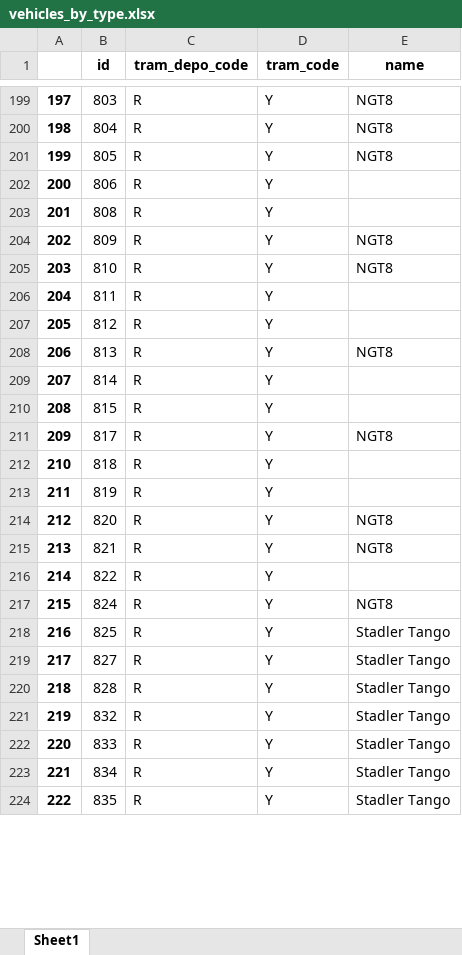
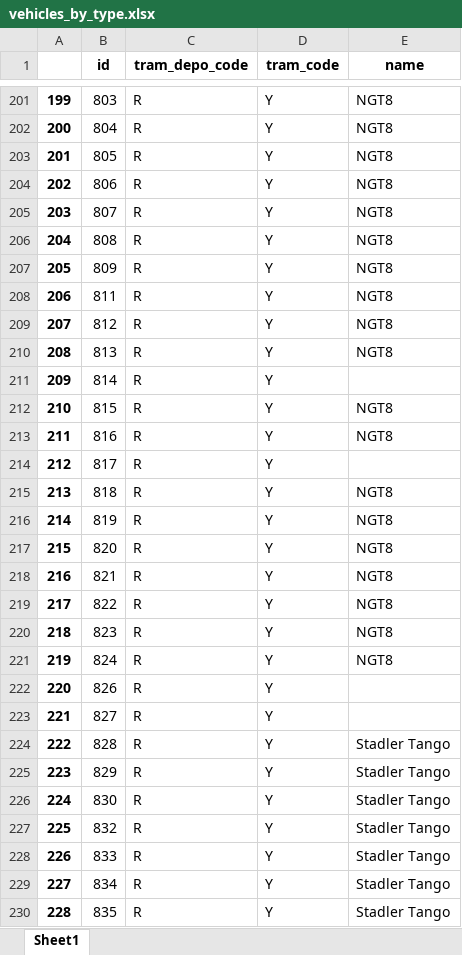
Before and after one commit to ForNeus57/krakow-tram-lines, an Excel workbook: data/generated/excel/vehicles_by_type.xlsx, sheet Sheet1, drawn as a sheet; only a part is shown, gaps mark what is left out; values as stored, in another font and other column widths than the file's, no borders; removed rows and columns are numbered as before the commit, all else as after; the diff covers the shown part only; the diff names each change by its address in the sheet, - before the commit and + after, or states it on an @@ line.

```diff
--- a/data/generated/excel/vehicles_by_type.xlsx (sheet Sheet1)
+++ b/data/generated/excel/vehicles_by_type.xlsx (sheet Sheet1)
@@ column A renumbered from row 12 down @@
-E204 (name): (empty)
+E204 (name): NGT8
+row 205: 203 | 807 | R | Y | NGT8
-E206 (name): (empty)
+E206 (name): NGT8
-row 205: 203 | 810 | R | Y | NGT8
-E208:E209 (name): (empty)
+E208:E209 (name): NGT8
-E212 (name): (empty)
+E212 (name): NGT8
+row 213: 211 | 816 | R | Y | NGT8
-E214 (name): NGT8
+E214 (name): (empty)
-E215:E216 (name): (empty)
+E215:E216 (name): NGT8
-E219 (name): (empty)
+E219 (name): NGT8
+row 220: 218 | 823 | R | Y | NGT8
-B222 (id): 825
+B222 (id): 826
-E222:E223 (name): Stadler Tango
+E222:E223 (name): (empty)
+row 225: 223 | 829 | R | Y | Stadler Tango
+row 226: 224 | 830 | R | Y | Stadler Tango
```
Also changed, not shown: 22 added rows, 14 removed rows and 81 edited cells elsewhere in this sheet, data/generated/excel/time_table.xlsx, data/generated/excel/tram_stops.xlsx, 22 other files.
